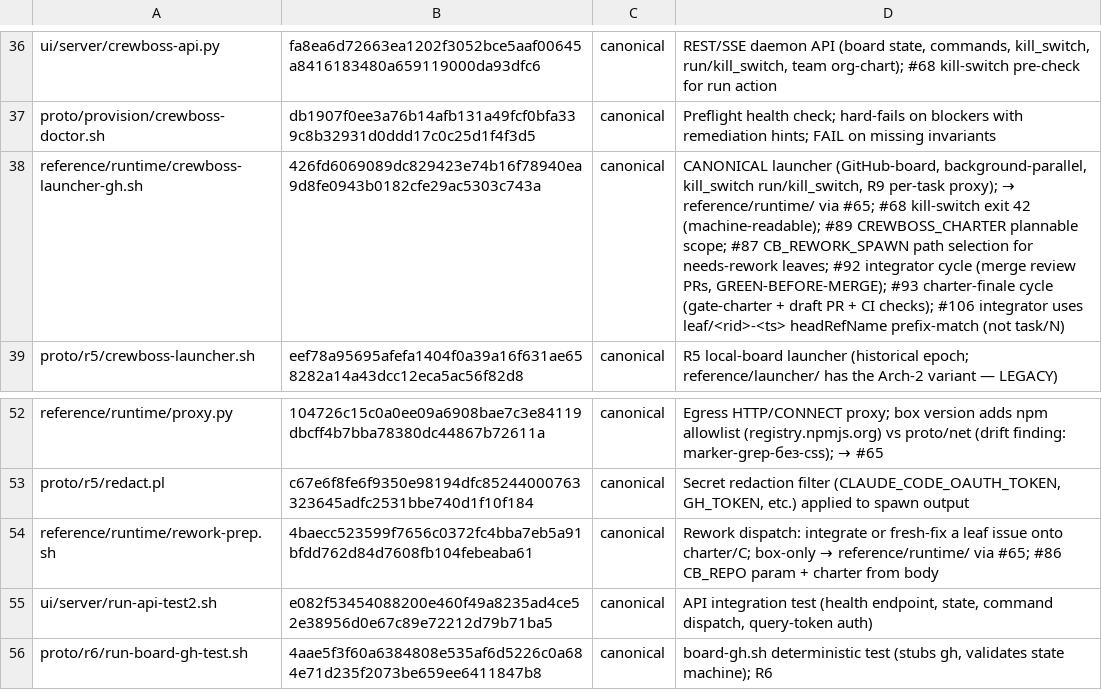
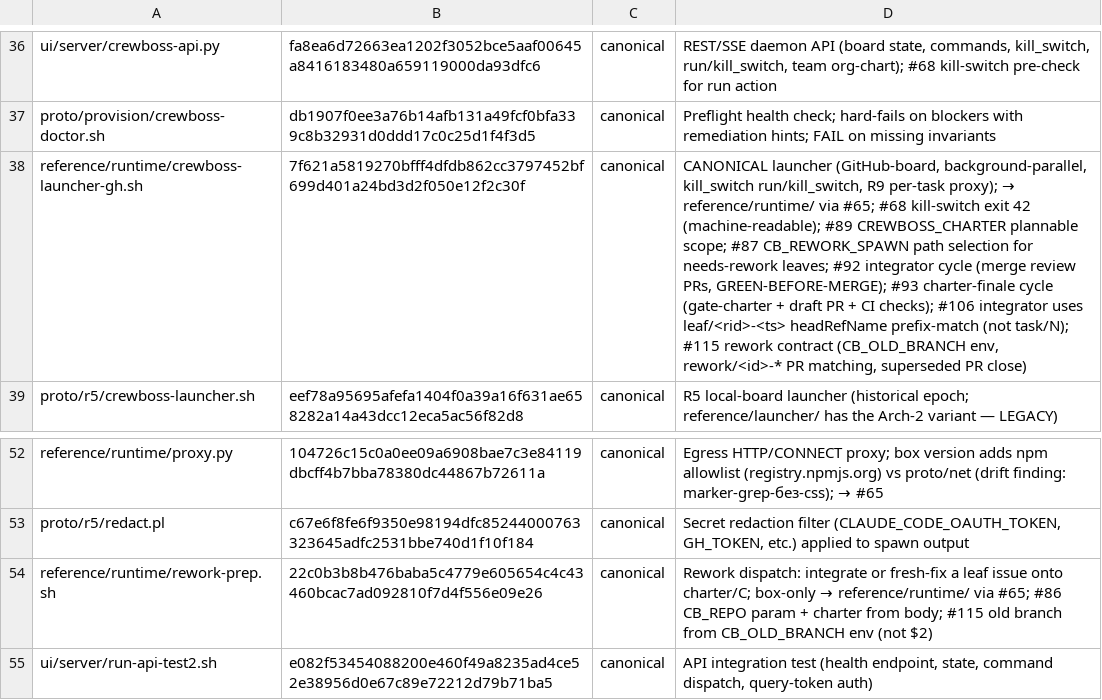
Before and after one commit to ruslan-shaydullin/crewboss, a TSV file: reference/runtime-manifest.tsv, drawn as a sheet; only a part is shown, gaps mark what is left out; the shorter side is filled out with more unchanged rows; the diff names each change by its address in the sheet, - before the commit and + after, or states it on an @@ line.

```diff
--- a/reference/runtime-manifest.tsv
+++ b/reference/runtime-manifest.tsv
-B38: 426fd6069089dc829423e74b16f78940ea9d8fe0943b0182cfe29ac5303c743a
+B38: 7f621a5819270bfff4dfdb862cc3797452bf699d401a24bd3d2f050e12f2c30f
-D38: …prefix-match (not task/N)
+D38: …prefix-match (not task/N); #115 rework contract (CB_OLD_BRANCH env, rework/<id>-* PR matching, superseded PR close)
-B54: 4baecc523599f7656c0372fc4bba7eb5a91bfdd762d84d7608fb104febeaba61
+B54: 22c0b3b8b476baba5c4779e605654c4c43460bcac7ad092810f7d4f556e09e26
-D54: …charter from body
+D54: …charter from body; #115 old branch from CB_OLD_BRANCH env (not $2)
```
Also changed, not shown: 4 other files.
